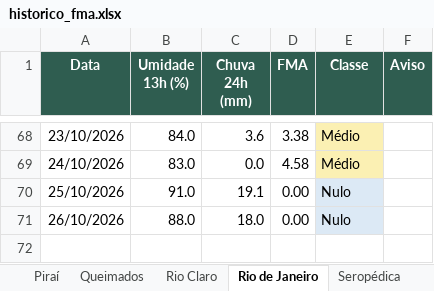
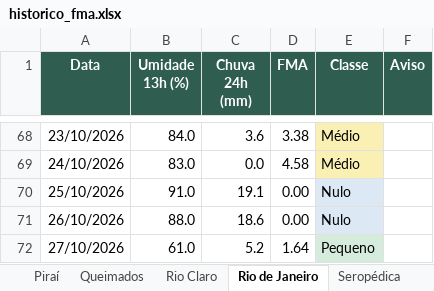
Before and after one commit to kovalsykib/painel-fma, an Excel workbook: docs/historico_fma.xlsx, sheet Rio de Janeiro, drawn as a sheet; only a part is shown, gaps mark what is left out; values as stored, in another font and other column widths than the file's, no borders; the diff names each change by its address in the sheet, - before the commit and + after, or states it on an @@ line.

```diff
--- a/docs/historico_fma.xlsx (sheet Rio de Janeiro)
+++ b/docs/historico_fma.xlsx (sheet Rio de Janeiro)
-C71 (Chuva 24h (mm)): 18.0
+C71 (Chuva 24h (mm)): 18.6
+row 72: 27/10/2026 | 61.0 | 5.2 | 1.64 | Pequeno
```
Also changed, not shown: sheet Vassouras, sheet Japeri, sheet Nova Iguaçu, sheet Queimados, sheet Engenheiro Paulo de Frontin, sheet Mendes, 9 more sheets, 33 other files.
